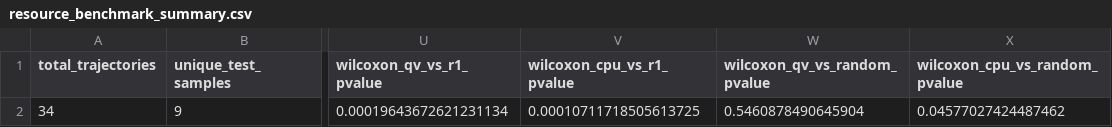
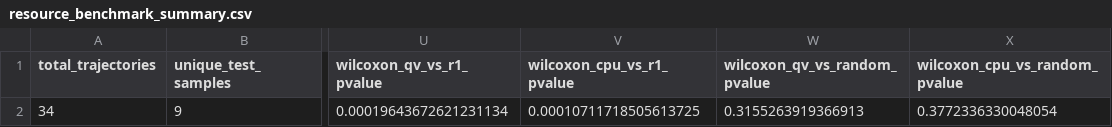
Before and after one commit to jimmlucas/ESDP, a CSV file: outputs/resource_benchmark_summary.csv, drawn as a sheet; only a part is shown, gaps mark what is left out; the diff names each change by its address in the sheet, - before the commit and + after, or states it on an @@ line.

```diff
--- a/outputs/resource_benchmark_summary.csv
+++ b/outputs/resource_benchmark_summary.csv
-W2 (wilcoxon_qv_vs_random_pvalue): 0.5460878490645904
+W2 (wilcoxon_qv_vs_random_pvalue): 0.3155263919366913
-X2 (wilcoxon_cpu_vs_random_pvalue): 0.04577027424487462
+X2 (wilcoxon_cpu_vs_random_pvalue): 0.3772336330048054
```
Also changed, not shown: outputs/baseline_comparison_table.csv, outputs/publication_summary_table.csv, 10 other files.
